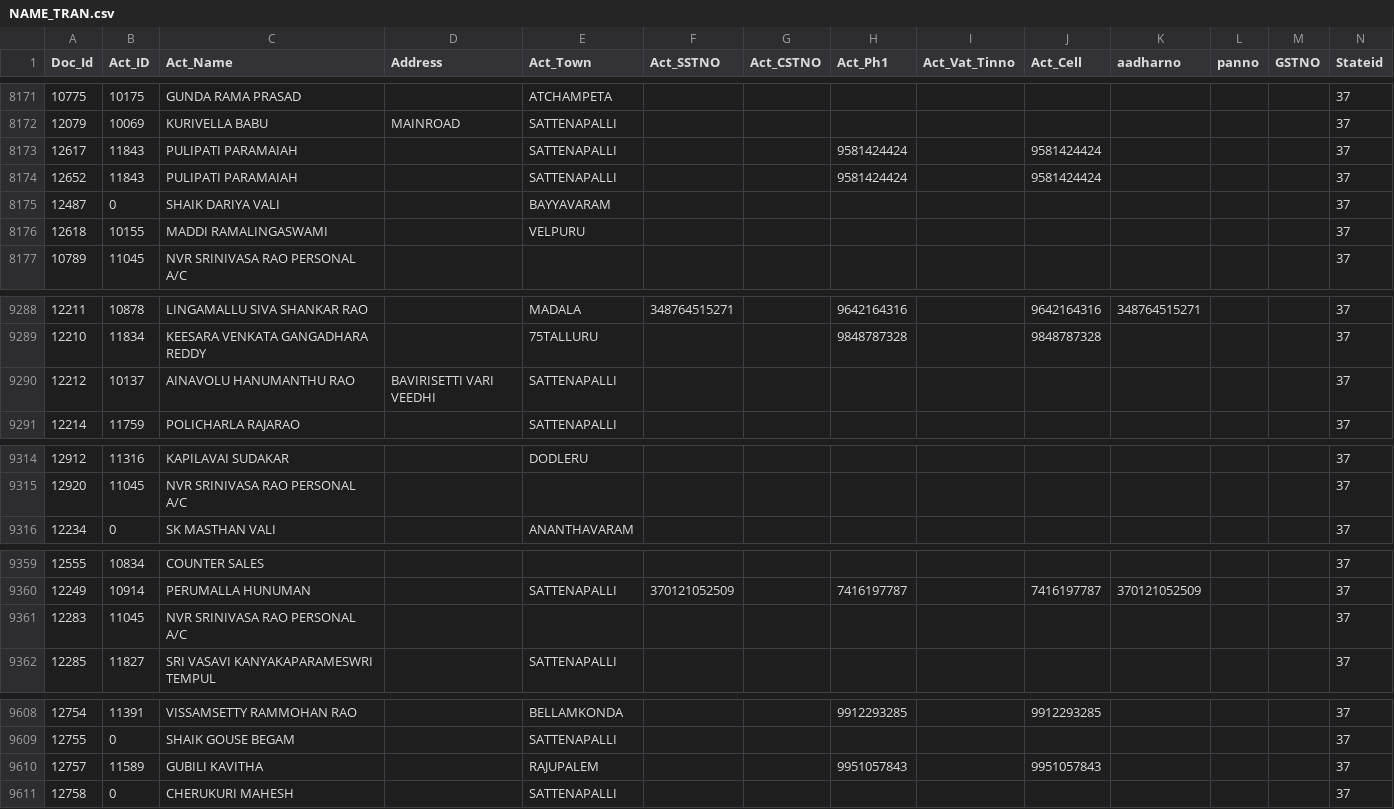
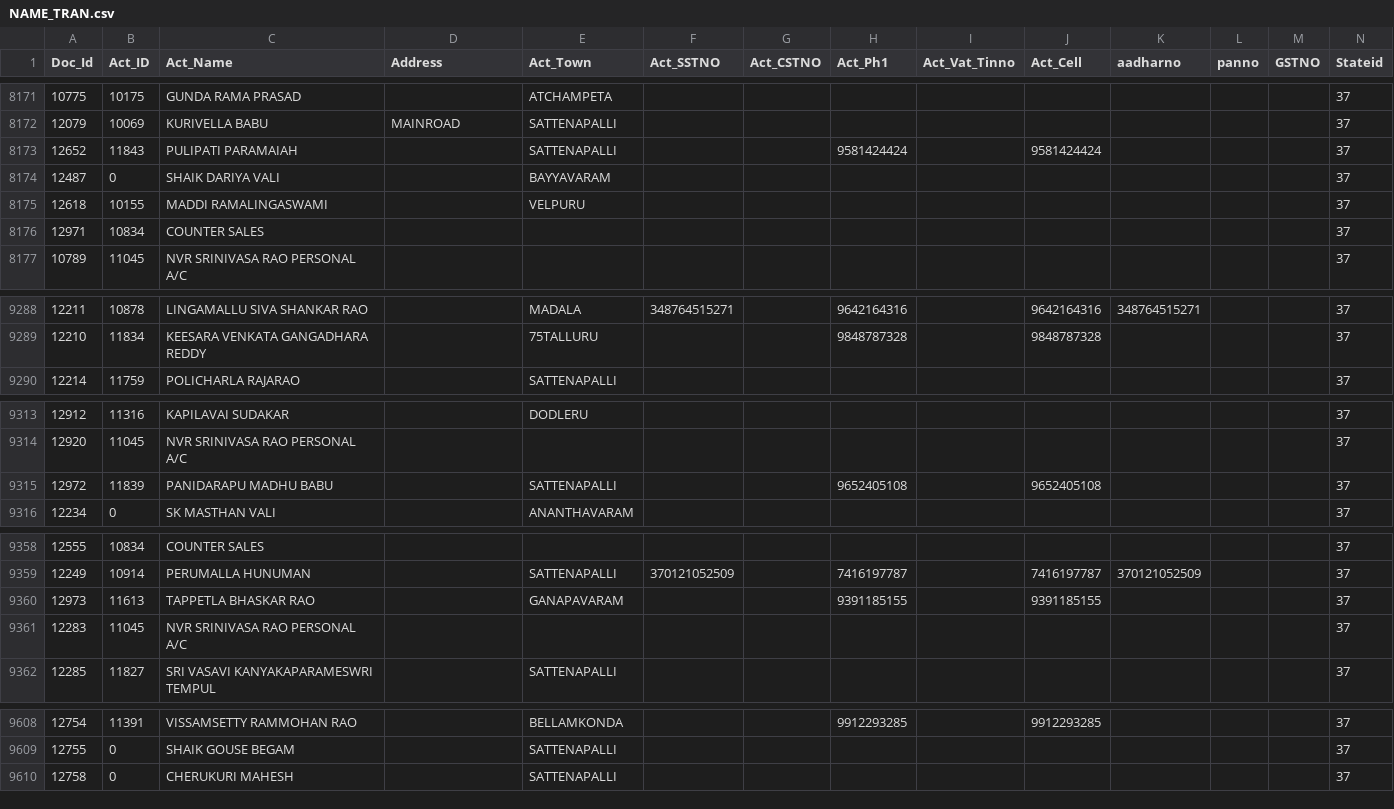
Before and after one commit to krishnasai-narayana/3goils, a CSV file: data/NAME_TRAN.csv, drawn as a sheet; only a part is shown, gaps mark what is left out; removed rows and columns are numbered as before the commit, all else as after; rows hold the shown columns only; the diff covers the shown part only; the diff names each change by its address in the sheet, - before the commit and + after, or states it on an @@ line.

Commit message:
Data update: 28-10-2026

```diff
--- a/data/NAME_TRAN.csv
+++ b/data/NAME_TRAN.csv
-row 8173: 12617 | 11843 | PULIPATI PARAMAIAH |  | SATTENAPALLI |  |  | 9581424424 |  | 9581424424 |  |  |  | 37
@@ row 9789 moved to row 8176: 12971 @@
-row 9290: 12212 | 10137 | AINAVOLU HANUMANTHU RAO | BAVIRISETTI VARI VEEDHI | SATTENAPALLI |  |  |  |  |  |  |  |  | 37
+row 9315: 12972 | 11839 | PANIDARAPU MADHU BABU |  | SATTENAPALLI |  |  | 9652405108 |  | 9652405108 |  |  |  | 37
+row 9360: 12973 | 11613 | TAPPETLA BHASKAR RAO |  | GANAPAVARAM |  |  | 9391185155 |  | 9391185155 |  |  |  | 37
-row 9610: 12757 | 11589 | GUBILI KAVITHA |  | RAJUPALEM |  |  | 9951057843 |  | 9951057843 |  |  |  | 37
```
Also changed, not shown: 1 added row and 1 removed row elsewhere in this file, data/Doc_MaxId.csv, data/Item_Grp.csv, 8 other files.
